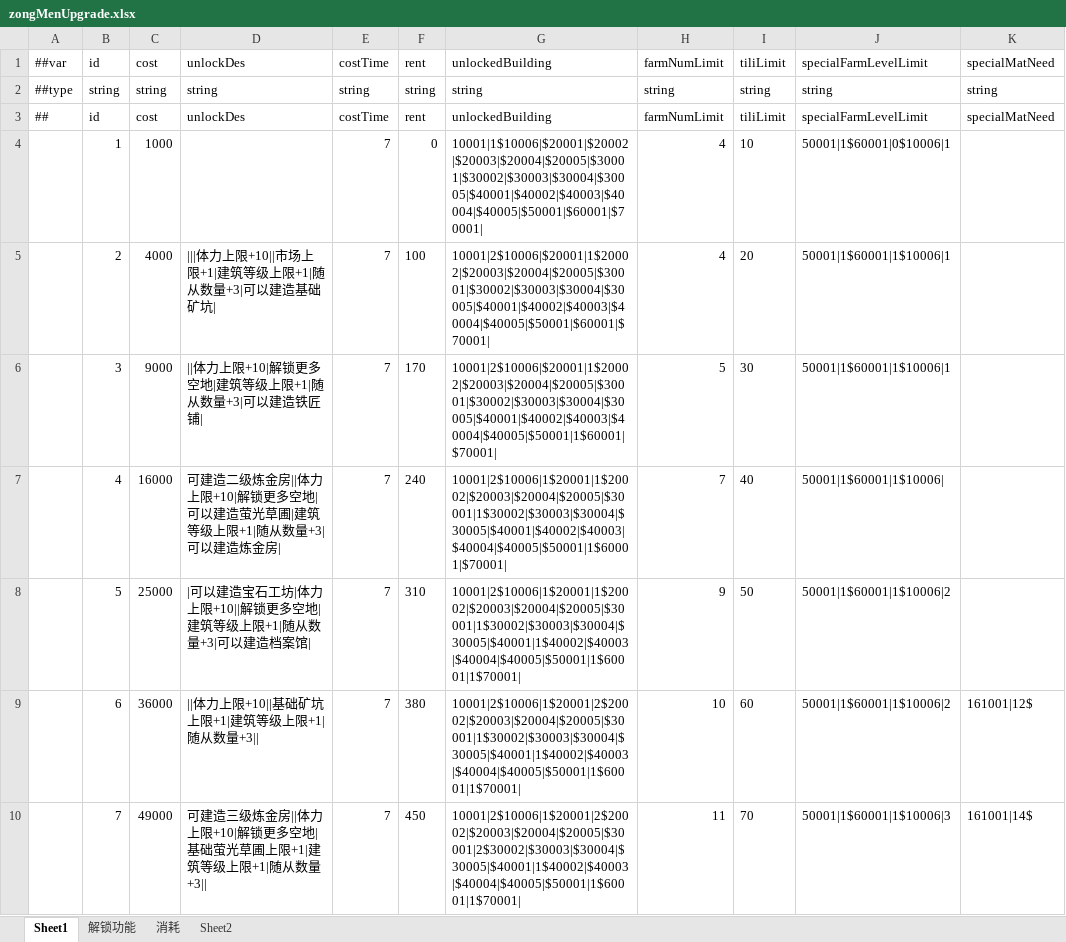
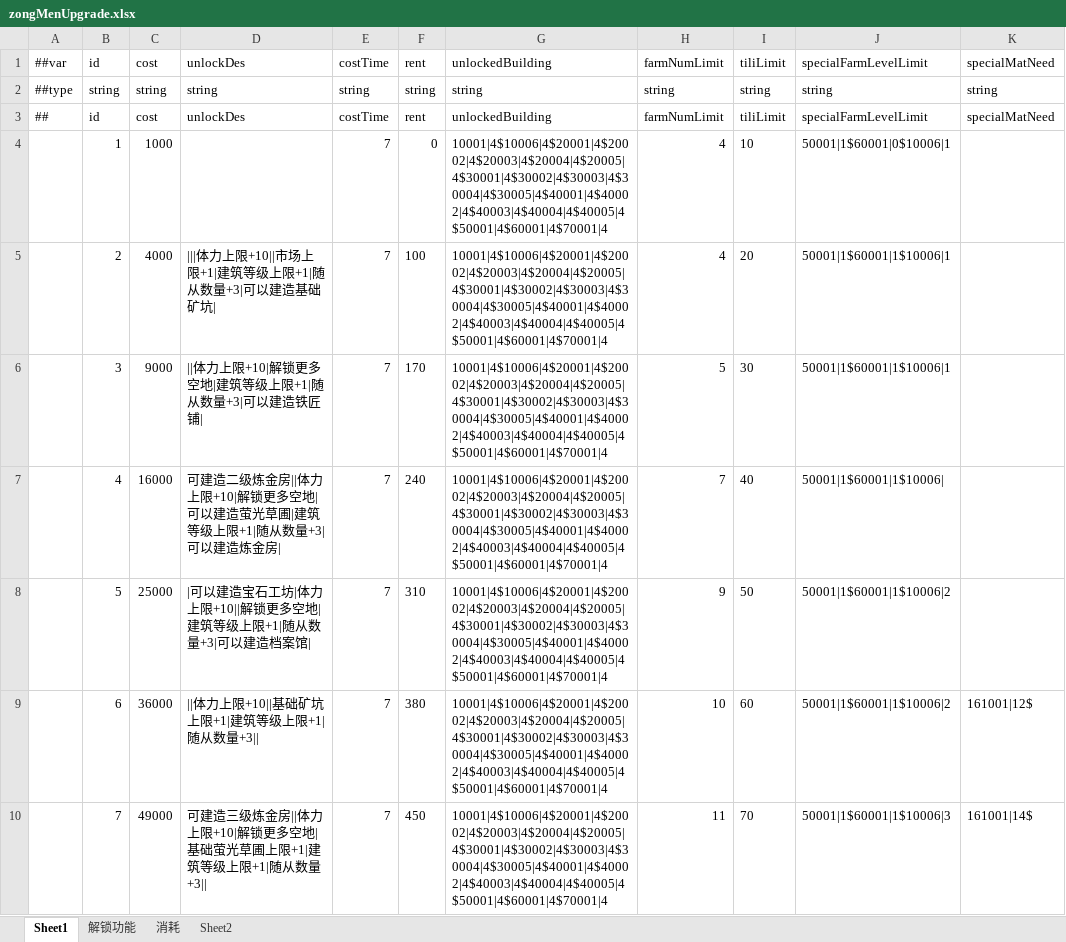
Before and after one commit to hbzxxx/csgzxm, an Excel workbook: Luban/Config/Datas/zongMenUpgrade.xlsx, sheet Sheet1, drawn as a sheet; only a part is shown; values as stored, in another font and other column widths than the file's, no borders; the diff covers the shown part only; the diff names each change by its address in the sheet, - before the commit and + after, or states it on an @@ line.

```diff
--- a/Luban/Config/Datas/zongMenUpgrade.xlsx (sheet Sheet1)
+++ b/Luban/Config/Datas/zongMenUpgrade.xlsx (sheet Sheet1)
-G4 (unlockedBuilding): 10001|1$10006|$20001|$20002|$20003|$20004|$20005|$30001|$30002|$30003|$30004|$30005|$40001|$40002|$40003|$40004|$40005|$50001|$60001|$70001|
+G4 (unlockedBuilding): 10001|4$10006|4$20001|4$20002|4$20003|4$20004|4$20005|4$30001|4$30002|4$30003|4$30004|4$30005|4$40001|4$40002|4$40003|4$40004|4$40005|4$50001|4$60001|4$70001|4
-G5 (unlockedBuilding): 10001|2$10006|$20001|1$20002|$20003|$20004|$20005|$30001|$30002|$30003|$30004|$30005|$40001|$40002|$40003|$40004|$40005|$50001|$60001|$70001|
+G5 (unlockedBuilding): 10001|4$10006|4$20001|4$20002|4$20003|4$20004|4$20005|4$30001|4$30002|4$30003|4$30004|4$30005|4$40001|4$40002|4$40003|4$40004|4$40005|4$50001|4$60001|4$70001|4
-G6 (unlockedBuilding): 10001|2$10006|$20001|1$20002|$20003|$20004|$20005|$30001|$30002|$30003|$30004|$30005|$40001|$40002|$40003|$40004|$40005|$50001|1$60001|$70001|
+G6 (unlockedBuilding): 10001|4$10006|4$20001|4$20002|4$20003|4$20004|4$20005|4$30001|4$30002|4$30003|4$30004|4$30005|4$40001|4$40002|4$40003|4$40004|4$40005|4$50001|4$60001|4$70001|4
-G7 (unlockedBuilding): 10001|2$10006|1$20001|1$20002|$20003|$20004|$20005|$30001|1$30002|$30003|$30004|$30005|$40001|$40002|$40003|$40004|$40005|$50001|1$60001|$70001|
+G7 (unlockedBuilding): 10001|4$10006|4$20001|4$20002|4$20003|4$20004|4$20005|4$30001|4$30002|4$30003|4$30004|4$30005|4$40001|4$40002|4$40003|4$40004|4$40005|4$50001|4$60001|4$70001|4
-G8 (unlockedBuilding): 10001|2$10006|1$20001|1$20002|$20003|$20004|$20005|$30001|1$30002|$30003|$30004|$30005|$40001|1$40002|$40003|$40004|$40005|$50001|1$60001|1$70001|
+G8 (unlockedBuilding): 10001|4$10006|4$20001|4$20002|4$20003|4$20004|4$20005|4$30001|4$30002|4$30003|4$30004|4$30005|4$40001|4$40002|4$40003|4$40004|4$40005|4$50001|4$60001|4$70001|4
-G9 (unlockedBuilding): 10001|2$10006|1$20001|2$20002|$20003|$20004|$20005|$30001|1$30002|$30003|$30004|$30005|$40001|1$40002|$40003|$40004|$40005|$50001|1$60001|1$70001|
+G9 (unlockedBuilding): 10001|4$10006|4$20001|4$20002|4$20003|4$20004|4$20005|4$30001|4$30002|4$30003|4$30004|4$30005|4$40001|4$40002|4$40003|4$40004|4$40005|4$50001|4$60001|4$70001|4
-G10 (unlockedBuilding): 10001|2$10006|1$20001|2$20002|$20003|$20004|$20005|$30001|2$30002|$30003|$30004|$30005|$40001|1$40002|$40003|$40004|$40005|$50001|1$60001|1$70001|
+G10 (unlockedBuilding): 10001|4$10006|4$20001|4$20002|4$20003|4$20004|4$20005|4$30001|4$30002|4$30003|4$30004|4$30005|4$40001|4$40002|4$40003|4$40004|4$40005|4$50001|4$60001|4$70001|4
```
Also changed, not shown: 43 edited cells elsewhere in this sheet, sheet 消耗, sheet 解锁功能, 3 other files.
